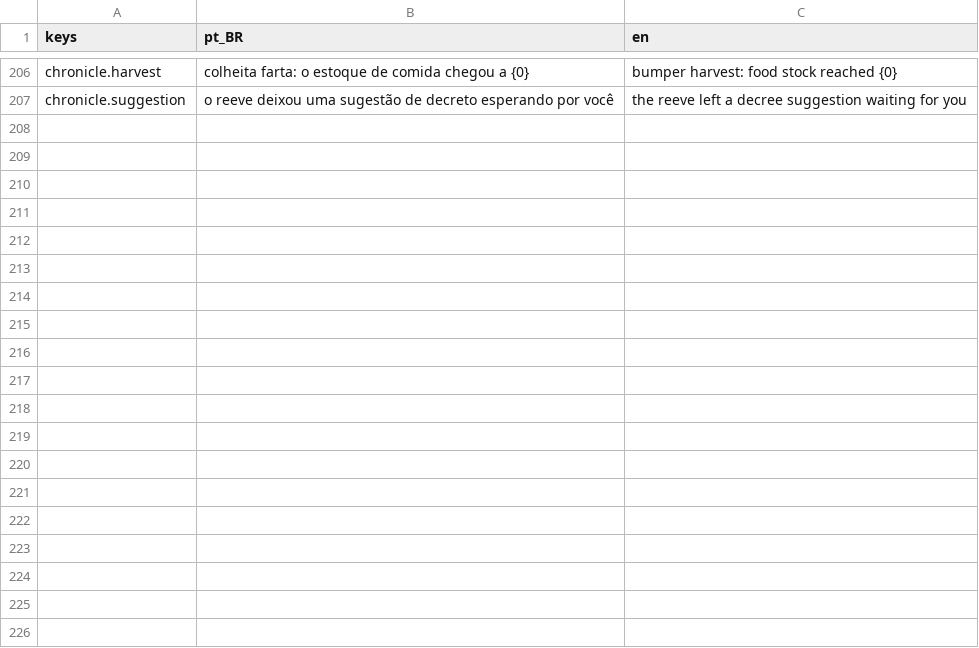
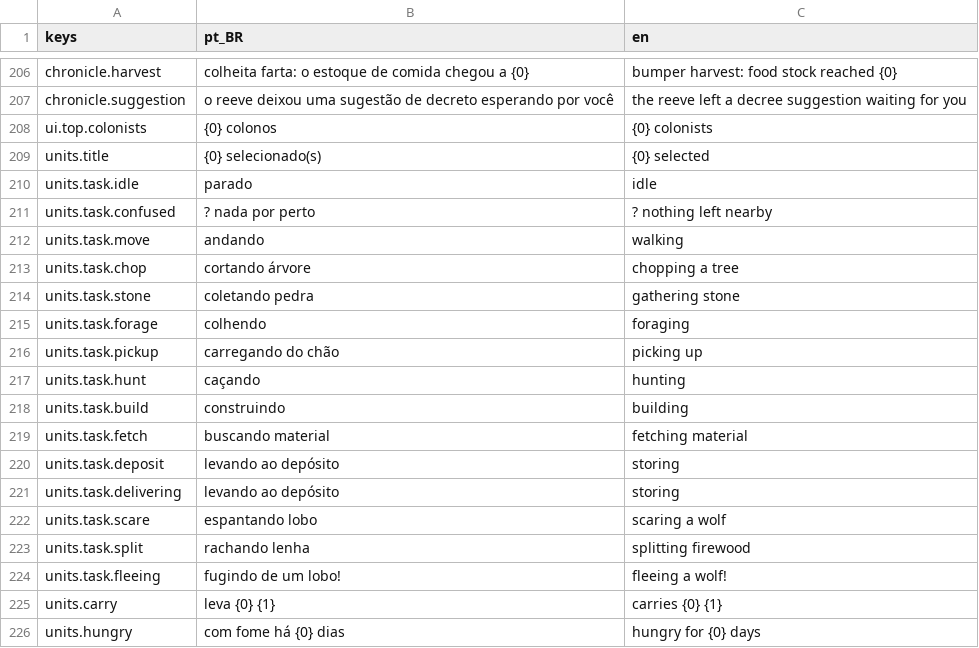
Before and after one commit to joaoviitorsx/rts, a CSV file: godot/ui/localization/ui.csv, drawn as a sheet; only a part is shown, gaps mark what is left out; the diff covers the shown part only; the diff names each change by its address in the sheet, - before the commit and + after, or states it on an @@ line.

```diff
--- a/godot/ui/localization/ui.csv
+++ b/godot/ui/localization/ui.csv
+row 208: ui.top.colonists | {0} colonos | {0} colonists
+row 209: units.title | {0} selecionado(s) | {0} selected
+row 210: units.task.idle | parado | idle
+row 211: units.task.confused | ? nada por perto | ? nothing left nearby
+row 212: units.task.move | andando | walking
+row 213: units.task.chop | cortando árvore | chopping a tree
+row 214: units.task.stone | coletando pedra | gathering stone
+row 215: units.task.forage | colhendo | foraging
+row 216: units.task.pickup | carregando do chão | picking up
+row 217: units.task.hunt | caçando | hunting
+row 218: units.task.build | construindo | building
+row 219: units.task.fetch | buscando material | fetching material
+row 220: units.task.deposit | levando ao depósito | storing
+row 221: units.task.delivering | levando ao depósito | storing
+row 222: units.task.scare | espantando lobo | scaring a wolf
+row 223: units.task.split | rachando lenha | splitting firewood
+row 224: units.task.fleeing | fugindo de um lobo! | fleeing a wolf!
+row 225: units.carry | leva {0} {1} | carries {0} {1}
+row 226: units.hungry | com fome há {0} dias | hungry for {0} days
```
Also changed, not shown: 10 added rows elsewhere in this file, 25 other files.
